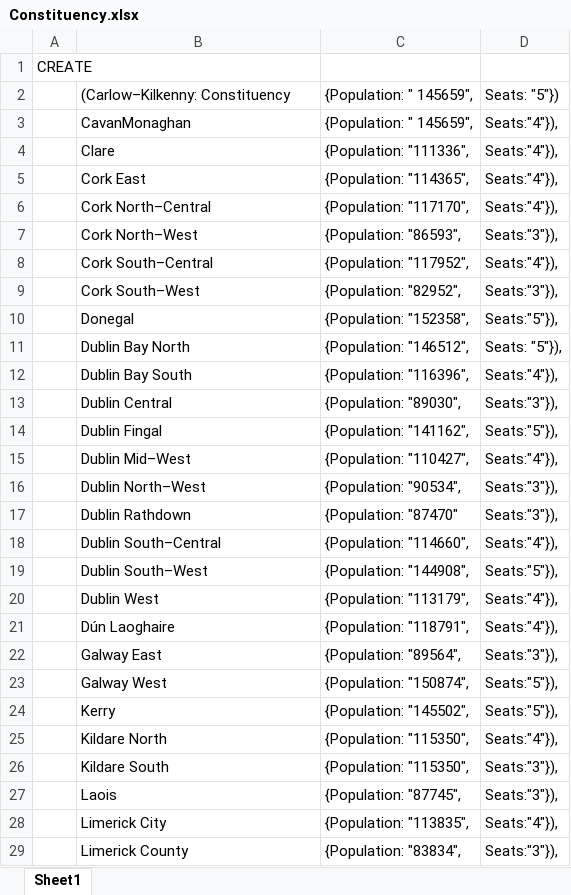
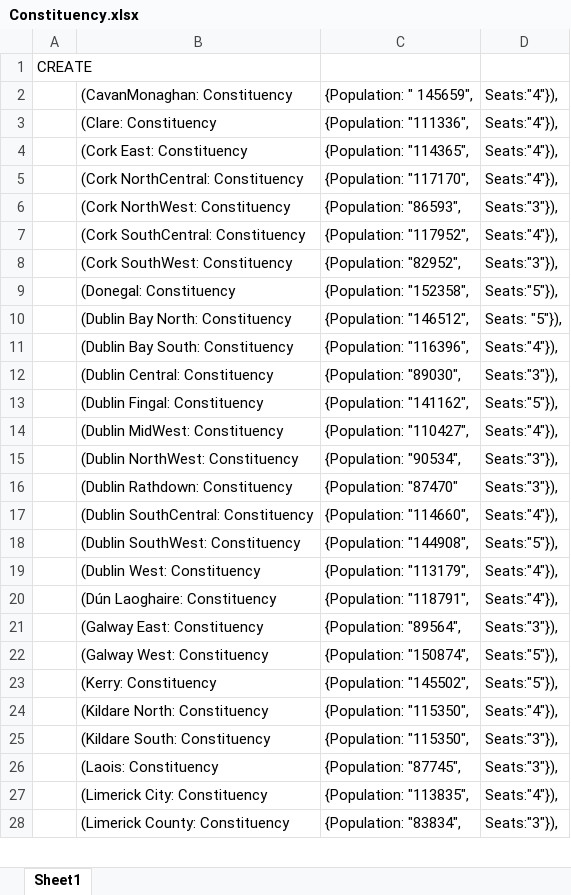
Before and after one commit to seaniemc/project-template, an Excel workbook: supports/Constituency.xlsx, sheet Sheet1, drawn as a sheet; only a part is shown; values as stored, in another font and other column widths than the file's, no borders; removed rows and columns are numbered as before the commit, all else as after; the diff covers the shown part only; the diff names each change by its address in the sheet, - before the commit and + after, or states it on an @@ line.

```diff
--- a/supports/Constituency.xlsx (sheet Sheet1)
+++ b/supports/Constituency.xlsx (sheet Sheet1)
-row 2:  | (Carlow–Kilkenny: Constituency | {Population: " 145659", | Seats: "5"})
-B2: CavanMonaghan
+B2: (CavanMonaghan: Constituency
-B3: Clare
+B3: (Clare: Constituency
-B4: Cork East
+B4: (Cork East: Constituency
-B5: Cork North–Central
+B5: (Cork NorthCentral: Constituency
-B6: Cork North–West
+B6: (Cork NorthWest: Constituency
-B7: Cork South–Central
+B7: (Cork SouthCentral: Constituency
-B8: Cork South–West
+B8: (Cork SouthWest: Constituency
-B9: Donegal
+B9: (Donegal: Constituency
-B10: Dublin Bay North
+B10: (Dublin Bay North: Constituency
-B11: Dublin Bay South
+B11: (Dublin Bay South: Constituency
-B12: Dublin Central
+B12: (Dublin Central: Constituency
-B13: Dublin Fingal
+B13: (Dublin Fingal: Constituency
-B14: Dublin Mid–West
+B14: (Dublin MidWest: Constituency
-B15: Dublin North–West
+B15: (Dublin NorthWest: Constituency
-B16: Dublin Rathdown
+B16: (Dublin Rathdown: Constituency
-B17: Dublin South–Central
+B17: (Dublin SouthCentral: Constituency
-B18: Dublin South–West
+B18: (Dublin SouthWest: Constituency
-B19: Dublin West
+B19: (Dublin West: Constituency
-B20: Dún Laoghaire
+B20: (Dún Laoghaire: Constituency
-B21: Galway East
+B21: (Galway East: Constituency
-B22: Galway West
+B22: (Galway West: Constituency
-B23: Kerry
+B23: (Kerry: Constituency
-B24: Kildare North
+B24: (Kildare North: Constituency
-B25: Kildare South
+B25: (Kildare South: Constituency
-B26: Laois
+B26: (Laois: Constituency
-B27: Limerick City
+B27: (Limerick City: Constituency
-B28: Limerick County
+B28: (Limerick County: Constituency
```
Also changed, not shown: 8 added rows, 8 removed rows and 4 edited cells elsewhere in this sheet, 11 other files.
